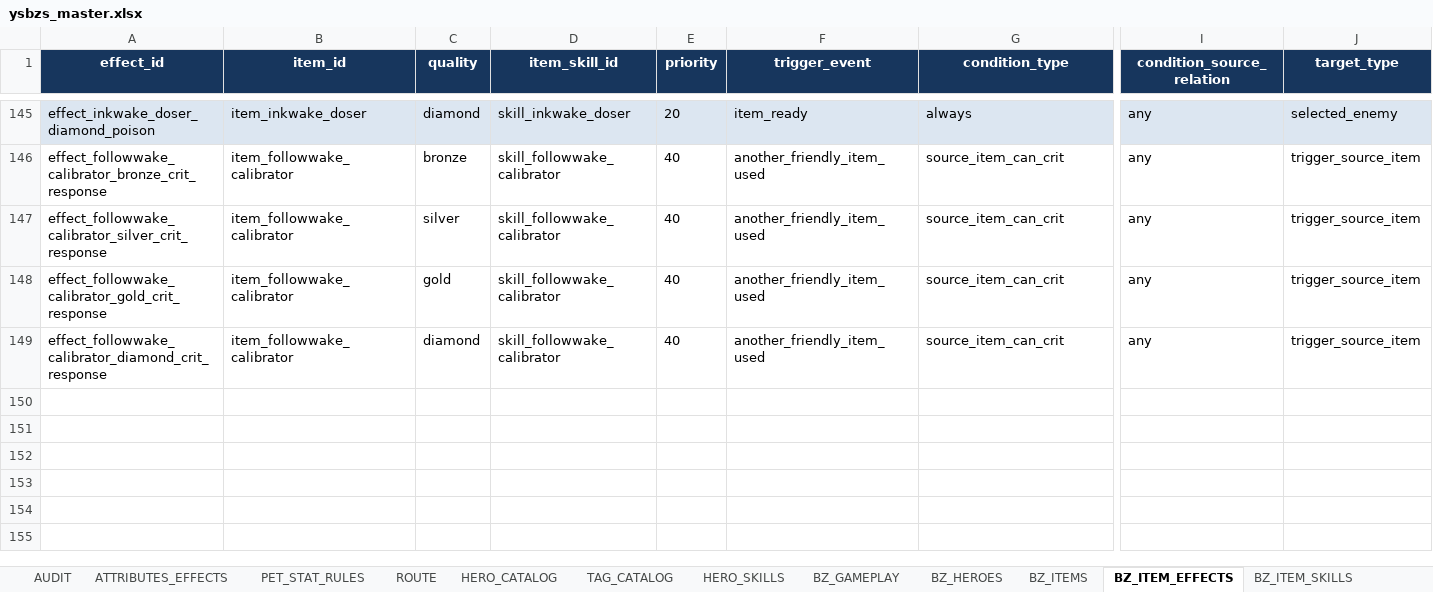
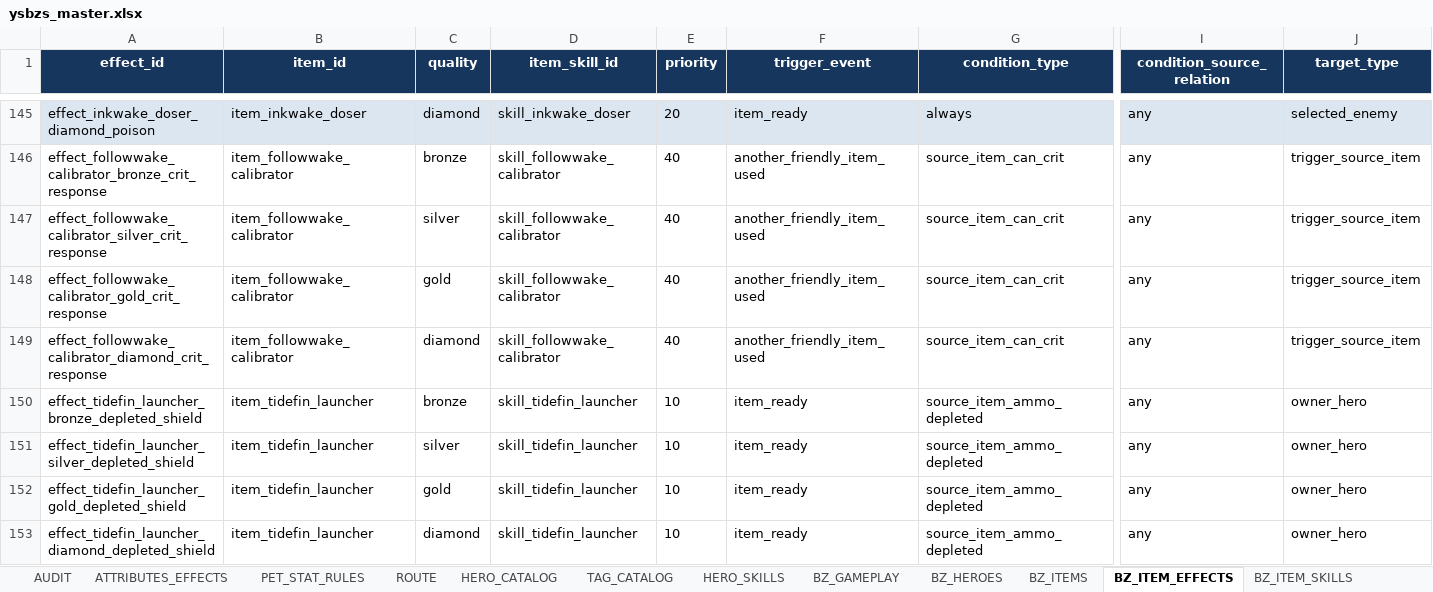
Before and after one commit to jyf0330/ysbzs, an Excel workbook: xlsx/ysbzs_master.xlsx, sheet BZ_ITEM_EFFECTS, drawn as a sheet; only a part is shown, gaps mark what is left out; values as stored, in another font and other column widths than the file's, no borders; rows hold the shown columns only; the diff names each change by its address in the sheet, - before the commit and + after, or states it on an @@ line.

Commit message:
data(content): add original pirate ammo depletion

```diff
--- a/xlsx/ysbzs_master.xlsx (sheet BZ_ITEM_EFFECTS)
+++ b/xlsx/ysbzs_master.xlsx (sheet BZ_ITEM_EFFECTS)
+row 150: effect_tidefin_launcher_bronze_depleted_shield | item_tidefin_launcher | bronze | skill_tidefin_launcher | 10 | item_ready | source_item_ammo_depleted | any | owner_hero
+row 151: effect_tidefin_launcher_silver_depleted_shield | item_tidefin_launcher | silver | skill_tidefin_launcher | 10 | item_ready | source_item_ammo_depleted | any | owner_hero
+row 152: effect_tidefin_launcher_gold_depleted_shield | item_tidefin_launcher | gold | skill_tidefin_launcher | 10 | item_ready | source_item_ammo_depleted | any | owner_hero
+row 153: effect_tidefin_launcher_diamond_depleted_shield | item_tidefin_launcher | diamond | skill_tidefin_launcher | 10 | item_ready | source_item_ammo_depleted | any | owner_hero
```
Also changed, not shown: sheet BZ_GAMEPLAY, sheet BZ_GHOST_SNAPSHOTS, sheet BZ_SOURCE_SNAPSHOT, sheet BZ_ITEM_SKILLS, 11 other files.
